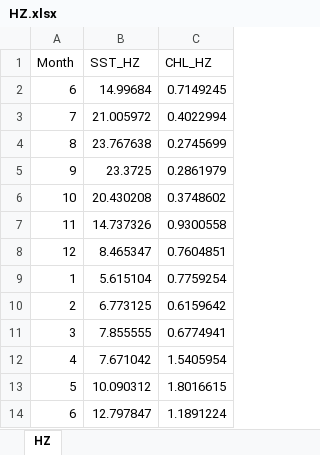
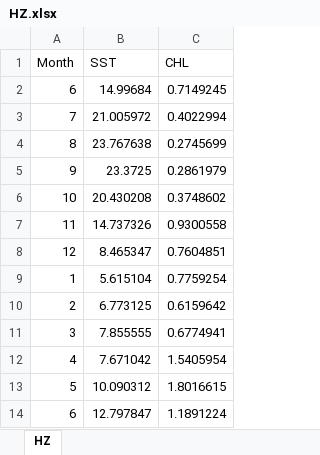
Before and after one commit to nposdalj/WAT_HabMod, an Excel workbook: HZ.xlsx, sheet HZ, drawn as a sheet; values as stored, in another font and other column widths than the file's, no borders; the diff names each change by its address in the sheet, - before the commit and + after, or states it on an @@ line.

```diff
--- a/HZ.xlsx (sheet HZ)
+++ b/HZ.xlsx (sheet HZ)
-B1: SST_HZ
+B1: SST
-C1: CHL_HZ
+C1: CHL
```
Also changed, not shown: GS.xlsx.
